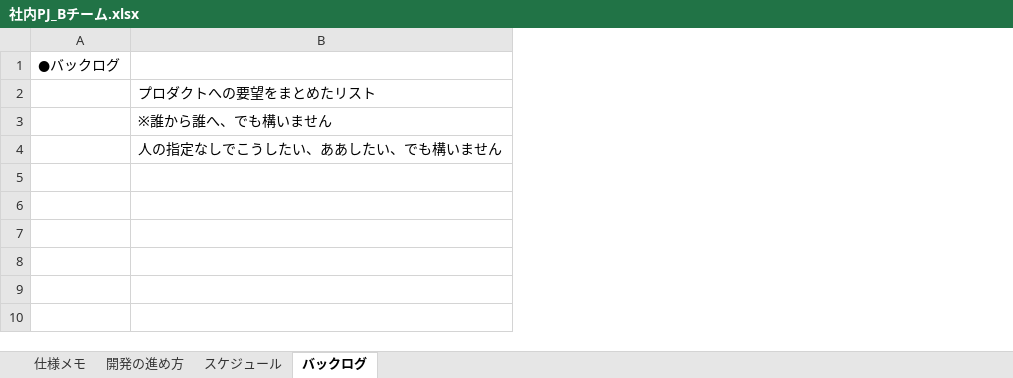
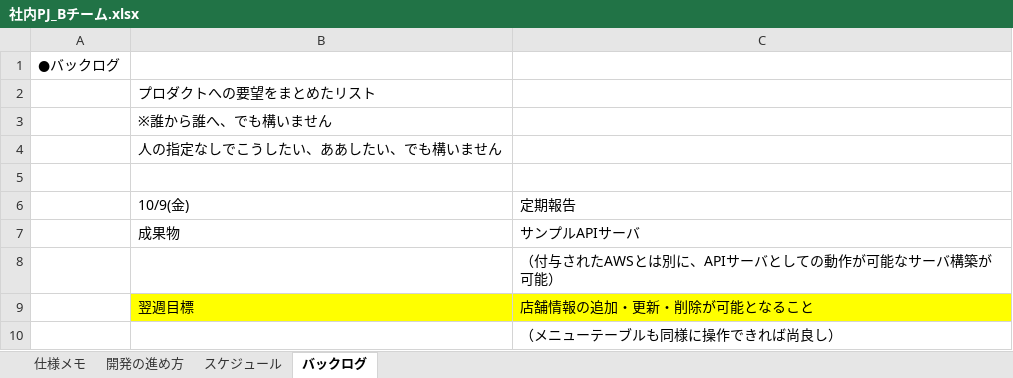
Before and after one commit to BTeamNiwa/SerakuPJ_Bteam, an Excel workbook: 社内PJ_Bチーム.xlsx, sheet バックログ, drawn as a sheet; values as stored, in another font and other column widths than the file's, no borders; the diff names each change by its address in the sheet, - before the commit and + after, or states it on an @@ line.

```diff
--- a/社内PJ_Bチーム.xlsx (sheet バックログ)
+++ b/社内PJ_Bチーム.xlsx (sheet バックログ)
+column C, empty
+row 5: (empty)
+row 6:  | 10/9(金) | 定期報告
+row 7:  | 成果物 | サンプルAPIサーバ
+row 8:  |  | （付与されたAWSとは別に、APIサーバとしての動作が可能なサーバ構築が可能）
+row 9:  | 翌週目標 | 店舗情報の追加・更新・削除が可能となること
+row 10:  |  | （メニューテーブルも同様に操作できれば尚良し）
```
Also changed, not shown: sheet スケジュール, sheet 仕様メモ.
